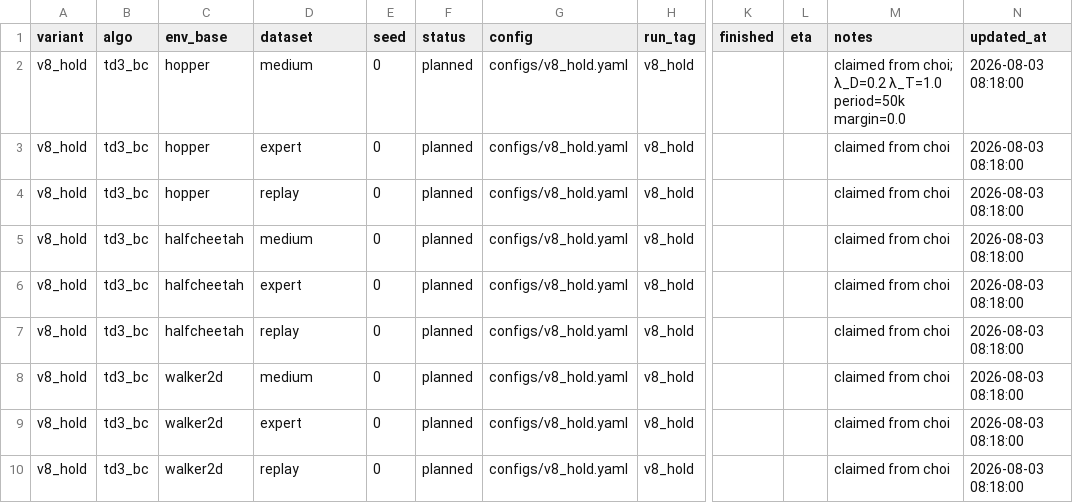
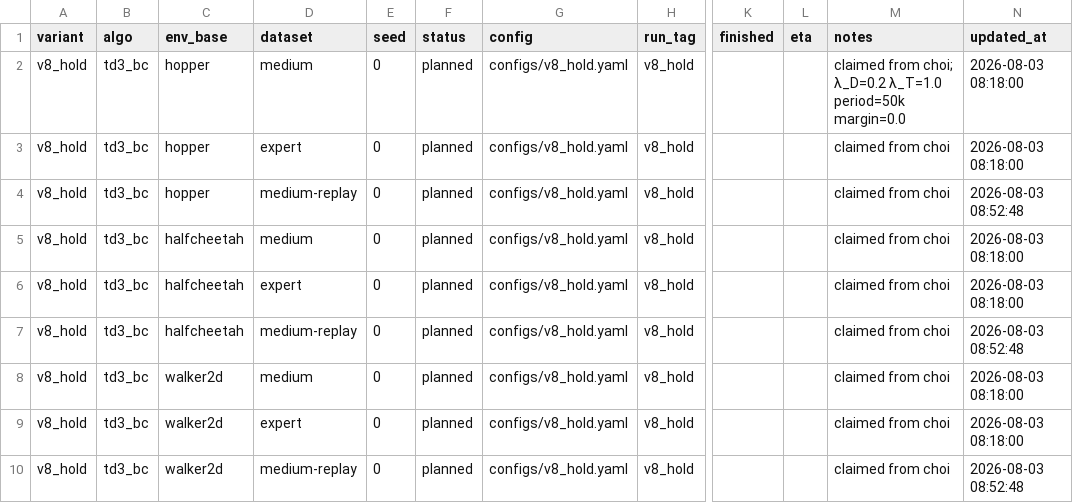
Before and after one commit to seonvin0319/CAPO, a CSV file: host/ext_csh.csv, drawn as a sheet; only a part is shown, gaps mark what is left out; the diff names each change by its address in the sheet, - before the commit and + after, or states it on an @@ line.

```diff
--- a/host/ext_csh.csv
+++ b/host/ext_csh.csv
-D4 (dataset): replay
+D4 (dataset): medium-replay
-N4 (updated_at): 2026-08-03 08:18:00
+N4 (updated_at): 2026-08-03 08:52:48
-D7 (dataset): replay
+D7 (dataset): medium-replay
-N7 (updated_at): 2026-08-03 08:18:00
+N7 (updated_at): 2026-08-03 08:52:48
-D10 (dataset): replay
+D10 (dataset): medium-replay
-N10 (updated_at): 2026-08-03 08:18:00
+N10 (updated_at): 2026-08-03 08:52:48
```
Also changed, not shown: host/choi.csv, host/offrl.csv, 2 other files.
